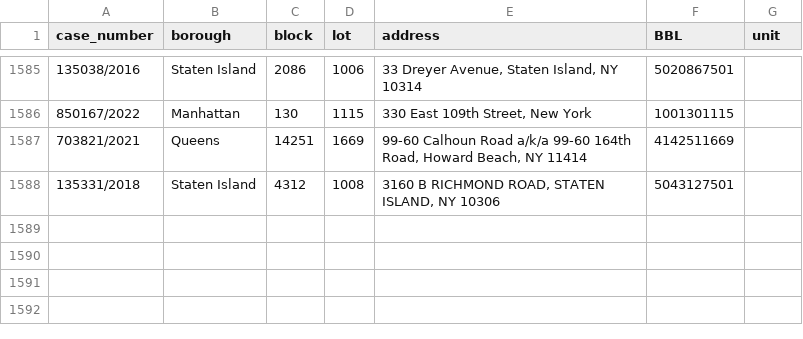
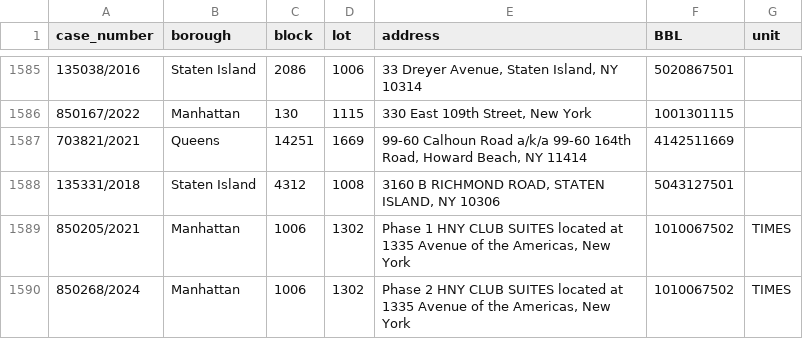
Before and after one commit to ivoytov/manhattan, a CSV file: foreclosures/lots.csv, drawn as a sheet; only a part is shown, gaps mark what is left out.

```diff
--- a/foreclosures/lots.csv
+++ b/foreclosures/lots.csv
@@ -1588 +1588,3 @@ case_number,borough,block,lot,address,BBL,unit
 135331/2018,Staten Island,4312,1008,"3160 B RICHMOND ROAD, STATEN ISLAND, NY 10306",5043127501,
+850205/2021,Manhattan,1006,1302,"Phase 1 HNY CLUB SUITES located at 1335 Avenue of the Americas, New York",1010067502,TIMES
+850268/2024,Manhattan,1006,1302,"Phase 2 HNY CLUB SUITES located at 1335 Avenue of the Americas, New York",1010067502,TIMES
```
Also changed, not shown: foreclosures/bids.csv.
